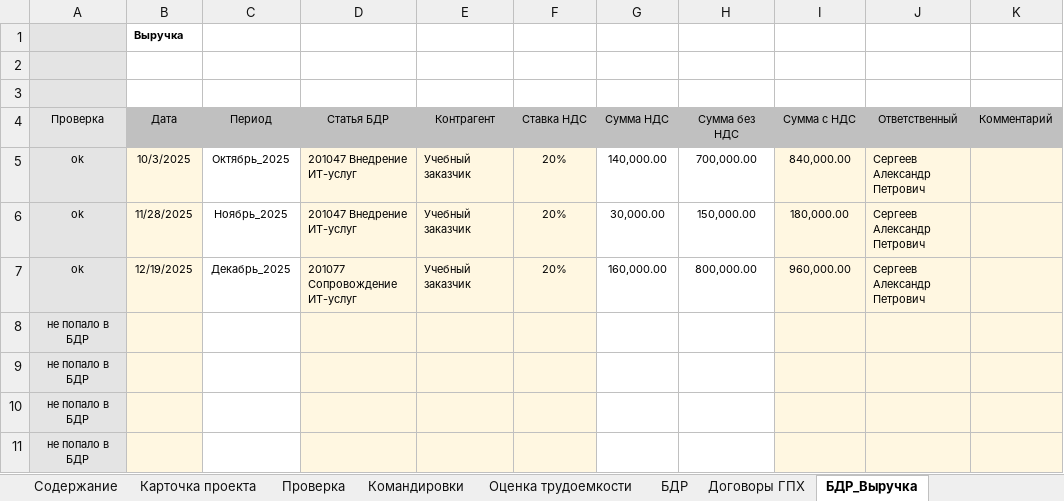
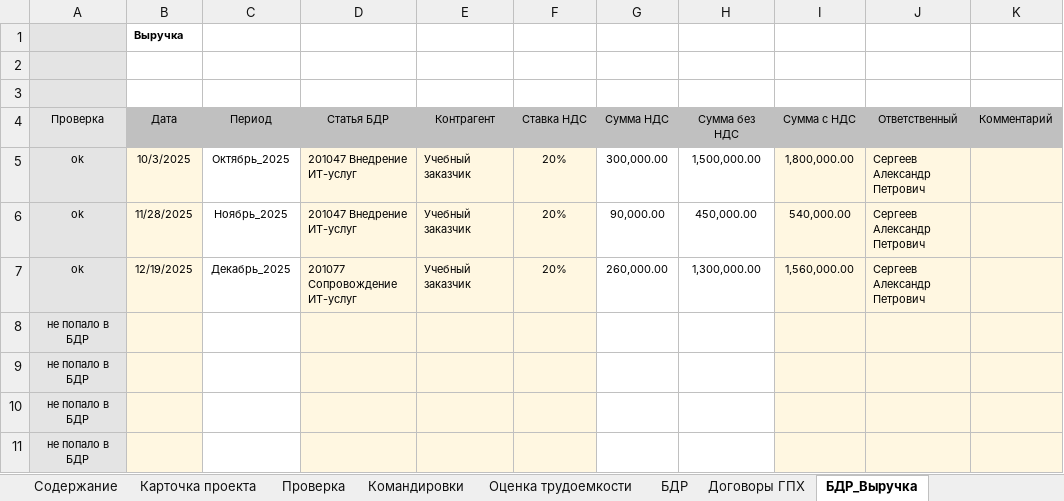
Before and after one commit to Melifest/Speak2MD, an Excel workbook: Documents/Шаблон_Смета_Новый формат_v10.xlsm, sheet БДР_Выручка, drawn as a sheet; only a part is shown; values as stored, in another font and other column widths than the file's, no borders; charts and pictures not drawn; the diff names each change by its address in the sheet, - before the commit and + after, or states it on an @@ line.

```diff
--- a/Documents/Шаблон_Смета_Новый формат_v10.xlsm (sheet БДР_Выручка)
+++ b/Documents/Шаблон_Смета_Новый формат_v10.xlsm (sheet БДР_Выручка)
-G5 (Сумма НДС): 140,000.00
+G5 (Сумма НДС): 300,000.00
-H5 (Сумма без НДС): 700,000.00
+H5 (Сумма без НДС): 1,500,000.00
-I5 (Сумма с НДС): 840,000.00
+I5 (Сумма с НДС): 1,800,000.00
-G6 (Сумма НДС): 30,000.00
+G6 (Сумма НДС): 90,000.00
-H6 (Сумма без НДС): 150,000.00
+H6 (Сумма без НДС): 450,000.00
-I6 (Сумма с НДС): 180,000.00
+I6 (Сумма с НДС): 540,000.00
-G7 (Сумма НДС): 160,000.00
+G7 (Сумма НДС): 260,000.00
-H7 (Сумма без НДС): 800,000.00
+H7 (Сумма без НДС): 1,300,000.00
-I7 (Сумма с НДС): 960,000.00
+I7 (Сумма с НДС): 1,560,000.00
```
Also changed, not shown: sheet БДР, sheet Проверка, sheet ДДС, sheet Карточка проекта, 8 other files.
